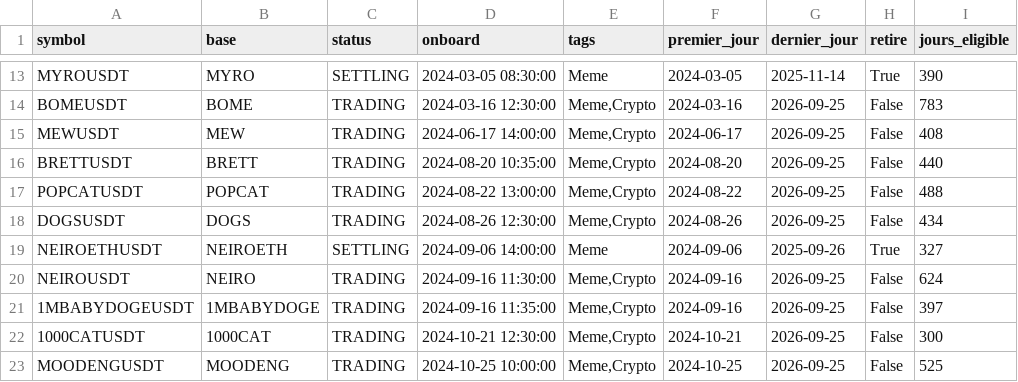
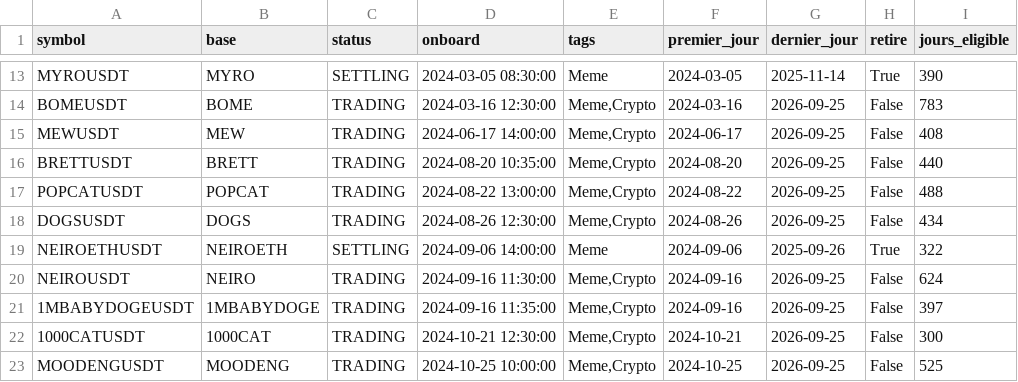
Before and after one commit to Alclimawebsite/test, a CSV file: reports/memecoins/univers.csv, drawn as a sheet; only a part is shown, gaps mark what is left out.

```diff
--- a/reports/memecoins/univers.csv
+++ b/reports/memecoins/univers.csv
@@ -18,3 +18,3 @@ POPCATUSDT,POPCAT,TRADING,2024-08-22 13:00:00,"Meme,Crypto",2024-08-22,2026-09-2
 DOGSUSDT,DOGS,TRADING,2024-08-26 12:30:00,"Meme,Crypto",2024-08-26,2026-09-25,False,434
-NEIROETHUSDT,NEIROETH,SETTLING,2024-09-06 14:00:00,Meme,2024-09-06,2025-09-26,True,327
+NEIROETHUSDT,NEIROETH,SETTLING,2024-09-06 14:00:00,Meme,2024-09-06,2025-09-26,True,322
 NEIROUSDT,NEIRO,TRADING,2024-09-16 11:30:00,"Meme,Crypto",2024-09-16,2026-09-25,False,624
```
Also changed, not shown: reports/memecoins/departs_glissants_12_mois.csv, reports/memecoins/etats_A_B.csv, 10 other files.
